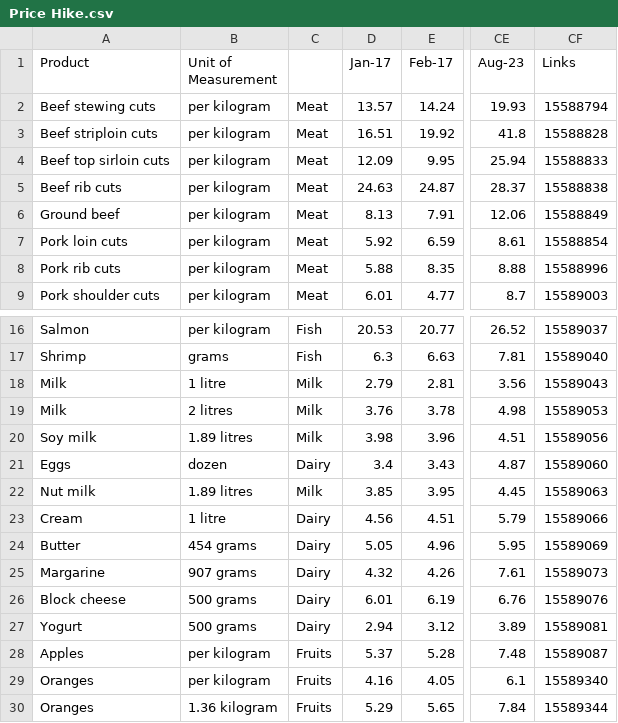
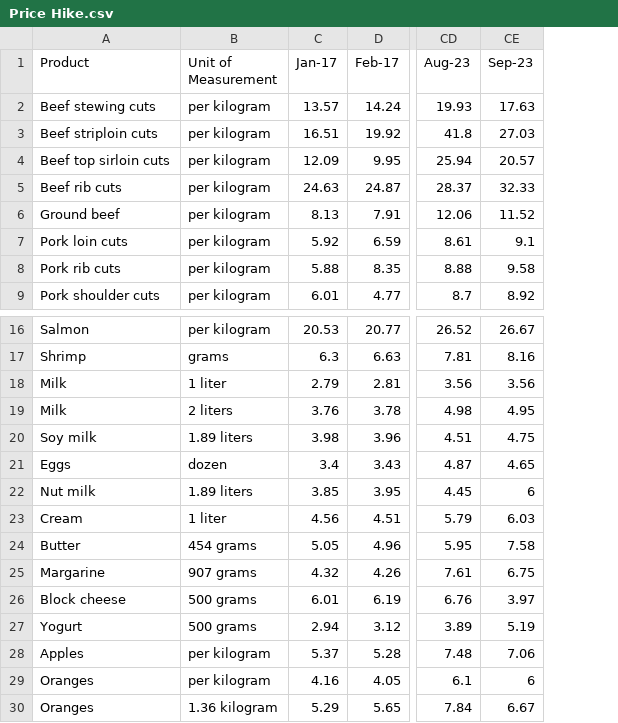
Before and after one commit to ssfahim/RanLab-Food-Price-Project, a CSV file: Integrated/Price Hike.csv, drawn as a sheet; only a part is shown, gaps mark what is left out; removed rows and columns are numbered as before the commit, all else as after; the diff covers the shown part only; the diff names each change by its address in the sheet, - before the commit and + after, or states it on an @@ line.

Commit message:
Update Price Hike.csv

```diff
--- a/Integrated/Price Hike.csv
+++ b/Integrated/Price Hike.csv
-column C, rows 2-9: all Meat; rows 16-30: Fish | Fish | Milk | Milk | Milk | Dairy | Milk | Dairy | Dairy | Dairy | Dairy | Dairy | Fruits | Fruits | Fruits
-column CF (Links), rows 2-9: 15588794 | 15588828 | 15588833 | 15588838 | 15588849 | 15588854 | 15588996 | 15589003; rows 16-30: 15589037 | 15589040 | 15589043 | 15589053 | 15589056 | 15589060 | 15589063 | 15589066 | 15589069 | 15589073 | 15589076 | 15589081 | 15589087 | 15589340 | 15589344
+column CE (Sep-23), rows 2-9: 17.63 | 27.03 | 20.57 | 32.33 | 11.52 | 9.1 | 9.58 | 8.92; rows 16-30: 26.67 | 8.16 | 3.56 | 4.95 | 4.75 | 4.65 | 6 | 6.03 | 7.58 | 6.75 | 3.97 | 5.19 | 7.06 | 6 | 6.67
-B18 (Unit of Measurement): 1 litre
+B18 (Unit of Measurement): 1 liter
-B19 (Unit of Measurement): 2 litres
+B19 (Unit of Measurement): 2 liters
-B20 (Unit of Measurement): 1.89 litres
+B20 (Unit of Measurement): 1.89 liters
-B22 (Unit of Measurement): 1.89 litres
+B22 (Unit of Measurement): 1.89 liters
-B23 (Unit of Measurement): 1 litre
+B23 (Unit of Measurement): 1 liter
```
Also changed, not shown: 4 edited cells elsewhere in this file.
